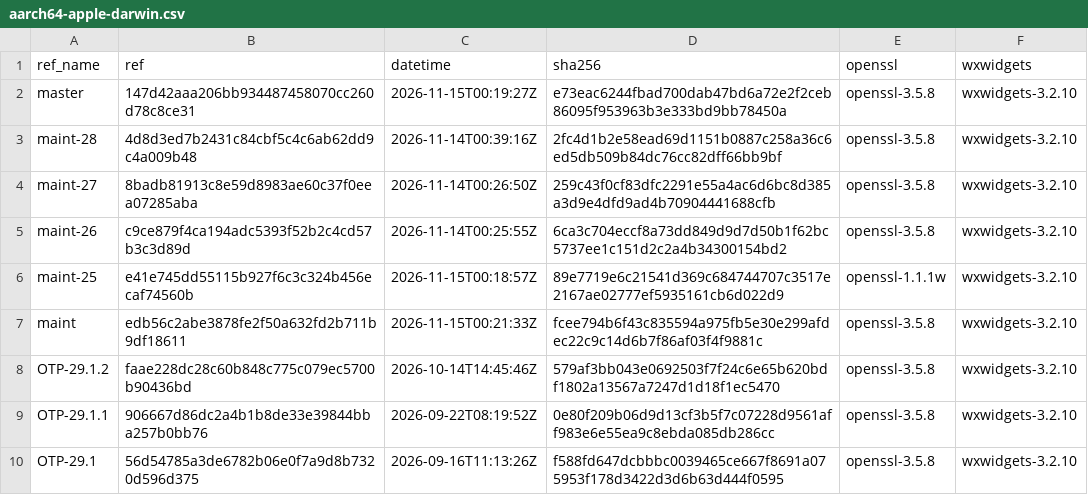
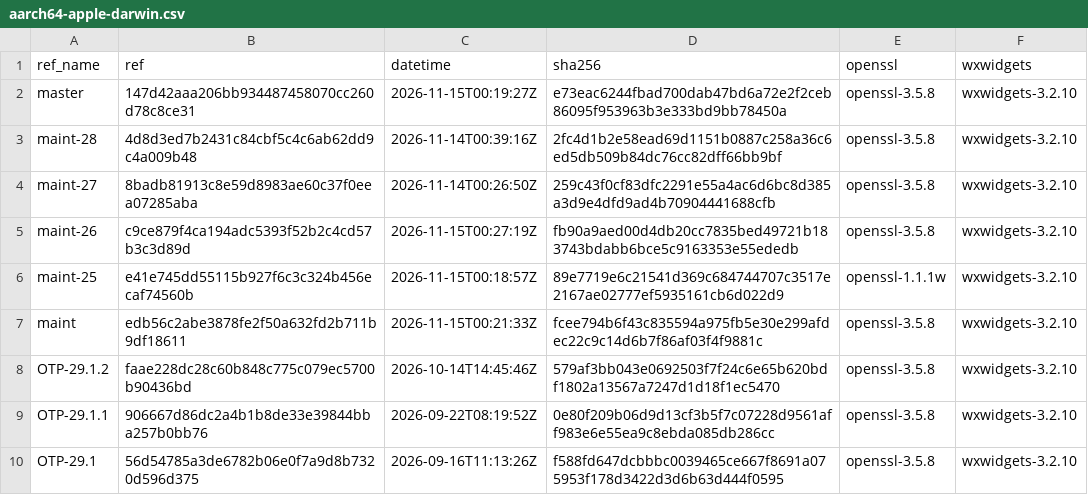
Before and after one commit to erlef/otp_builds, a CSV file: builds/aarch64-apple-darwin.csv, drawn as a sheet; only a part is shown.

```diff
--- a/builds/aarch64-apple-darwin.csv
+++ b/builds/aarch64-apple-darwin.csv
@@ -4,3 +4,3 @@ maint-28,4d8d3ed7b2431c84cbf5c4c6ab62dd9c4a009b48,2026-11-14T00:39:16Z,2fc4d1b2e
 maint-27,8badb81913c8e59d8983ae60c37f0eea07285aba,2026-11-14T00:26:50Z,259c43f0cf83dfc2291e55a4ac6d6bc8d385a3d9e4dfd9ad4b70904441688cfb,openssl-3.5.8,wxwidgets-3.2.10
-maint-26,c9ce879f4ca194adc5393f52b2c4cd57b3c3d89d,2026-11-14T00:25:55Z,6ca3c704eccf8a73dd849d9d7d50b1f62bc5737ee1c151d2c2a4b34300154bd2,openssl-3.5.8,wxwidgets-3.2.10
+maint-26,c9ce879f4ca194adc5393f52b2c4cd57b3c3d89d,2026-11-15T00:27:19Z,fb90a9aed00d4db20cc7835bed49721b183743bdabb6bce5c9163353e55ededb,openssl-3.5.8,wxwidgets-3.2.10
 maint-25,e41e745dd55115b927f6c3c324b456ecaf74560b,2026-11-15T00:18:57Z,89e7719e6c21541d369c684744707c3517e2167ae02777ef5935161cb6d022d9,openssl-1.1.1w,wxwidgets-3.2.10
```
